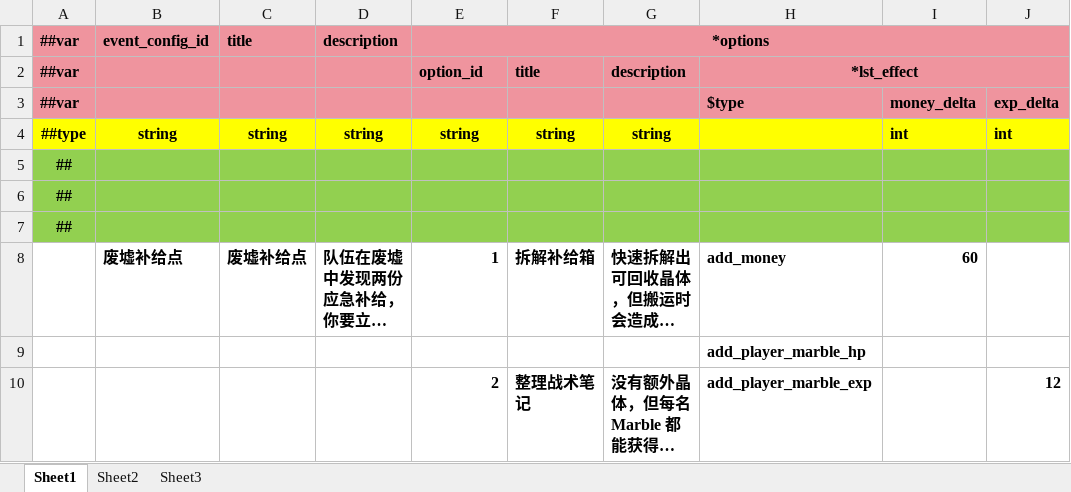
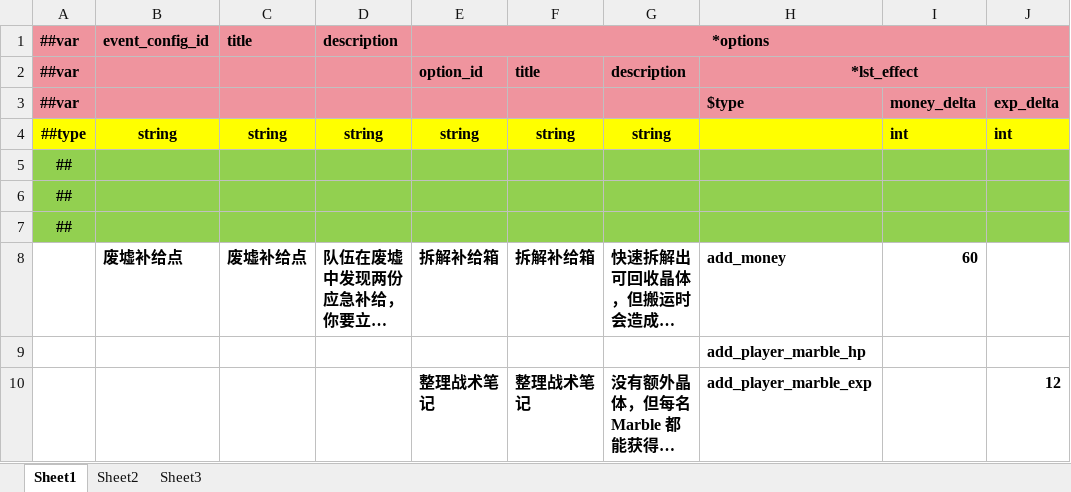
Before and after one commit to INSSRumia/TEngine, an Excel workbook: Configs/GameConfig/Datas/expedition_event.xlsx, sheet Sheet1, drawn as a sheet; only a part is shown; long unchanged cells end in …; values as stored, in another font and other column widths than the file's, no borders; the diff names each change by its address in the sheet, - before the commit and + after, or states it on an @@ line.

Commit message:
refactor: Update expedition data files and enhance font asset configurations
- Modified expedition_event.xlsx and expedition.xlsx files to reflect updated event and expedition configurations.
- Enhanced font asset SDF configuration by adding new glyph metrics and adjusting existing ones for improved text rendering.
- Updated ExpeditionMainUI prefab to change overflow mode, optimizing text display settings for better UI performance.
- Refactored gameplay logic in ExpeditionCombatSessionController and ExpeditionFlowController to ensure proper handling of marble snapshots, improving combat session integrity.

```diff
--- a/Configs/GameConfig/Datas/expedition_event.xlsx (sheet Sheet1)
+++ b/Configs/GameConfig/Datas/expedition_event.xlsx (sheet Sheet1)
-E8: 1
+E8: 拆解补给箱
-E10: 2
+E10: 整理战术笔记
```
Also changed, not shown: Configs/GameConfig/Datas/expedition.xlsx, 4 other files.
